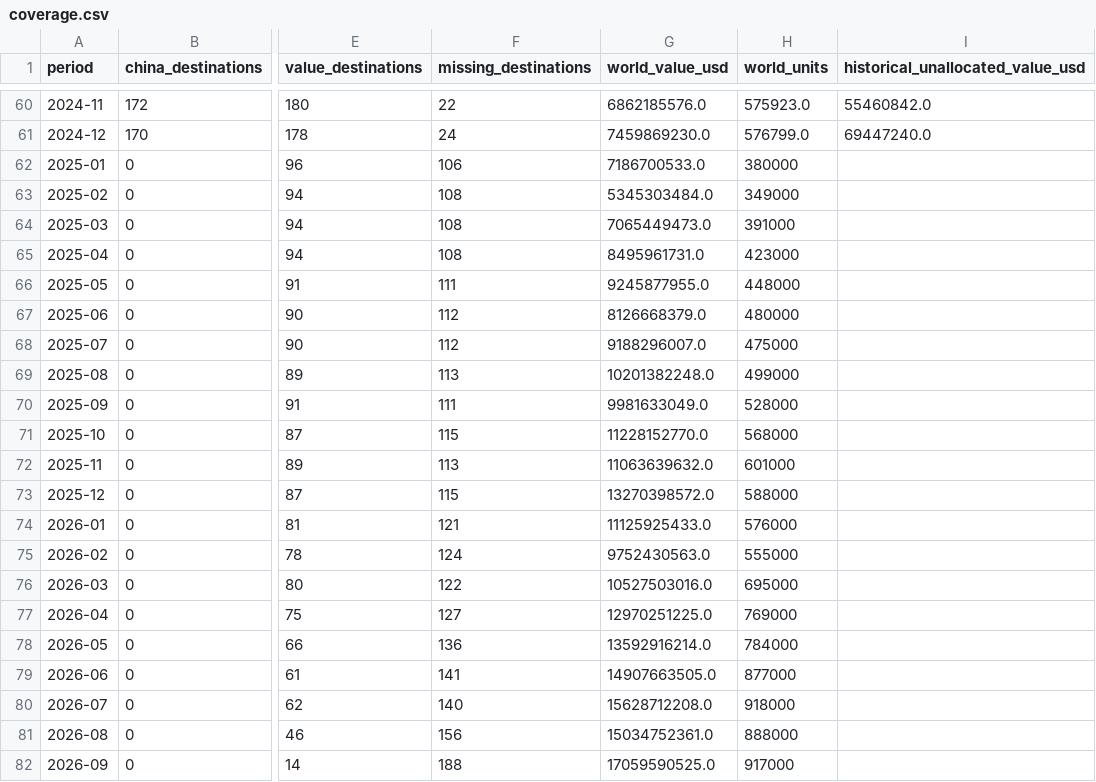
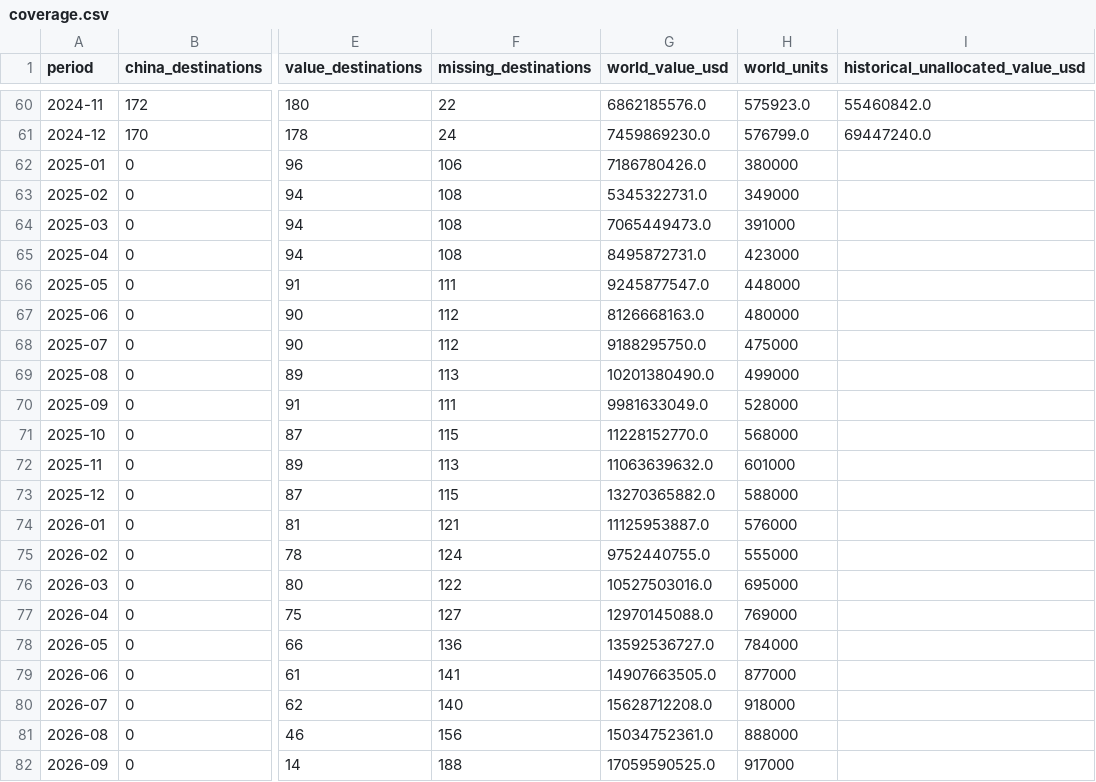
Before and after one commit to roblevinson-cloud/ai-compute-demand-dashboard, a CSV file: docs/china-auto/data/coverage.csv, drawn as a sheet; only a part is shown, gaps mark what is left out; the diff names each change by its address in the sheet, - before the commit and + after, or states it on an @@ line.

```diff
--- a/docs/china-auto/data/coverage.csv
+++ b/docs/china-auto/data/coverage.csv
-G62 (world_value_usd): 7186700533.0
+G62 (world_value_usd): 7186780426.0
-G63 (world_value_usd): 5345303484.0
+G63 (world_value_usd): 5345322731.0
-G65 (world_value_usd): 8495961731.0
+G65 (world_value_usd): 8495872731.0
-G66 (world_value_usd): 9245877955.0
+G66 (world_value_usd): 9245877547.0
-G67 (world_value_usd): 8126668379.0
+G67 (world_value_usd): 8126668163.0
-G68 (world_value_usd): 9188296007.0
+G68 (world_value_usd): 9188295750.0
-G69 (world_value_usd): 10201382248.0
+G69 (world_value_usd): 10201380490.0
-G73 (world_value_usd): 13270398572.0
+G73 (world_value_usd): 13270365882.0
-G74 (world_value_usd): 11125925433.0
+G74 (world_value_usd): 11125953887.0
-G75 (world_value_usd): 9752430563.0
+G75 (world_value_usd): 9752440755.0
-G77 (world_value_usd): 12970251225.0
+G77 (world_value_usd): 12970145088.0
-G78 (world_value_usd): 13592916214.0
+G78 (world_value_usd): 13592536727.0
```
Also changed, not shown: docs/china-auto/data/world_monthly.csv, 8 other files.
